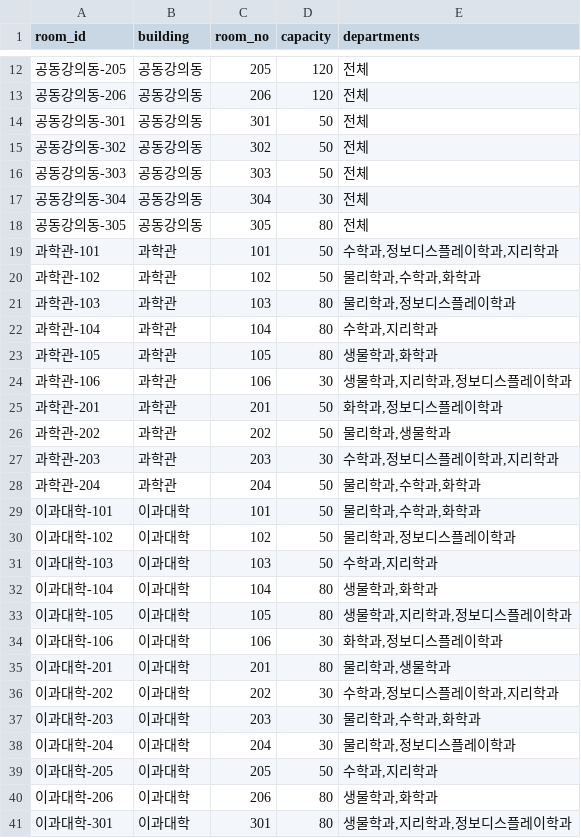
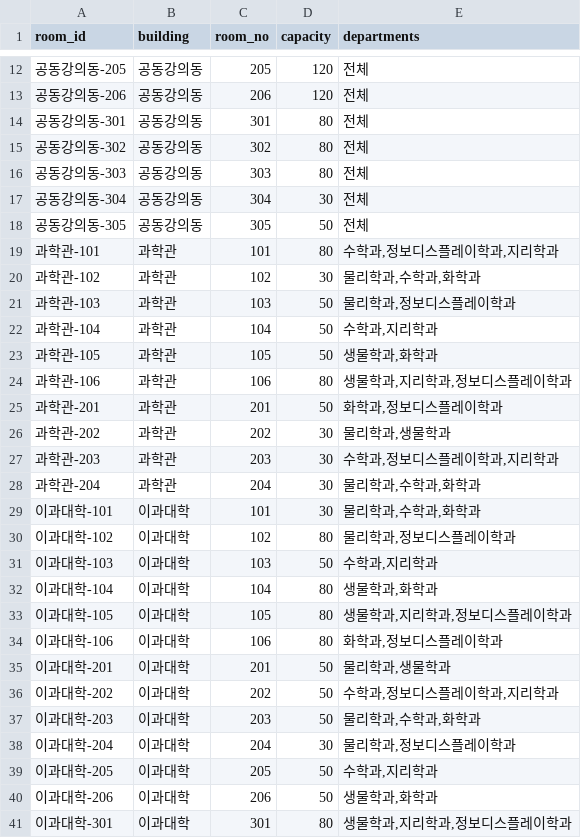
Before and after one commit to choitwtw/siheomgak, a CSV file: data/sample/rooms.csv, drawn as a sheet; only a part is shown, gaps mark what is left out; the diff covers the shown part only.

```diff
--- a/data/sample/rooms.csv
+++ b/data/sample/rooms.csv
@@ -13,19 +13,19 @@
 공동강의동-206,공동강의동,206,120,전체
-공동강의동-301,공동강의동,301,50,전체
-공동강의동-302,공동강의동,302,50,전체
-공동강의동-303,공동강의동,303,50,전체
+공동강의동-301,공동강의동,301,80,전체
+공동강의동-302,공동강의동,302,80,전체
+공동강의동-303,공동강의동,303,80,전체
 공동강의동-304,공동강의동,304,30,전체
-공동강의동-305,공동강의동,305,80,전체
-과학관-101,과학관,101,50,"수학과,정보디스플레이학과,지리학과"
-과학관-102,과학관,102,50,"물리학과,수학과,화학과"
-과학관-103,과학관,103,80,"물리학과,정보디스플레이학과"
-과학관-104,과학관,104,80,"수학과,지리학과"
-과학관-105,과학관,105,80,"생물학과,화학과"
-과학관-106,과학관,106,30,"생물학과,지리학과,정보디스플레이학과"
+공동강의동-305,공동강의동,305,50,전체
+과학관-101,과학관,101,80,"수학과,정보디스플레이학과,지리학과"
+과학관-102,과학관,102,30,"물리학과,수학과,화학과"
+과학관-103,과학관,103,50,"물리학과,정보디스플레이학과"
+과학관-104,과학관,104,50,"수학과,지리학과"
+과학관-105,과학관,105,50,"생물학과,화학과"
+과학관-106,과학관,106,80,"생물학과,지리학과,정보디스플레이학과"
 과학관-201,과학관,201,50,"화학과,정보디스플레이학과"
-과학관-202,과학관,202,50,"물리학과,생물학과"
+과학관-202,과학관,202,30,"물리학과,생물학과"
 과학관-203,과학관,203,30,"수학과,정보디스플레이학과,지리학과"
-과학관-204,과학관,204,50,"물리학과,수학과,화학과"
-이과대학-101,이과대학,101,50,"물리학과,수학과,화학과"
-이과대학-102,이과대학,102,50,"물리학과,정보디스플레이학과"
+과학관-204,과학관,204,30,"물리학과,수학과,화학과"
+이과대학-101,이과대학,101,30,"물리학과,수학과,화학과"
+이과대학-102,이과대학,102,80,"물리학과,정보디스플레이학과"
 이과대학-103,이과대학,103,50,"수학과,지리학과"
@@ -33,9 +33,9 @@
 이과대학-105,이과대학,105,80,"생물학과,지리학과,정보디스플레이학과"
-이과대학-106,이과대학,106,30,"화학과,정보디스플레이학과"
-이과대학-201,이과대학,201,80,"물리학과,생물학과"
-이과대학-202,이과대학,202,30,"수학과,정보디스플레이학과,지리학과"
-이과대학-203,이과대학,203,30,"물리학과,수학과,화학과"
+이과대학-106,이과대학,106,80,"화학과,정보디스플레이학과"
+이과대학-201,이과대학,201,50,"물리학과,생물학과"
+이과대학-202,이과대학,202,50,"수학과,정보디스플레이학과,지리학과"
+이과대학-203,이과대학,203,50,"물리학과,수학과,화학과"
 이과대학-204,이과대학,204,30,"물리학과,정보디스플레이학과"
 이과대학-205,이과대학,205,50,"수학과,지리학과"
-이과대학-206,이과대학,206,80,"생물학과,화학과"
+이과대학-206,이과대학,206,50,"생물학과,화학과"
 이과대학-301,이과대학,301,80,"생물학과,지리학과,정보디스플레이학과"
```
Also changed, not shown: 8 added rows and 2 edited cells elsewhere in this file, data/sample/courses.csv, data/sample/enrollments.csv, 29 other files.
